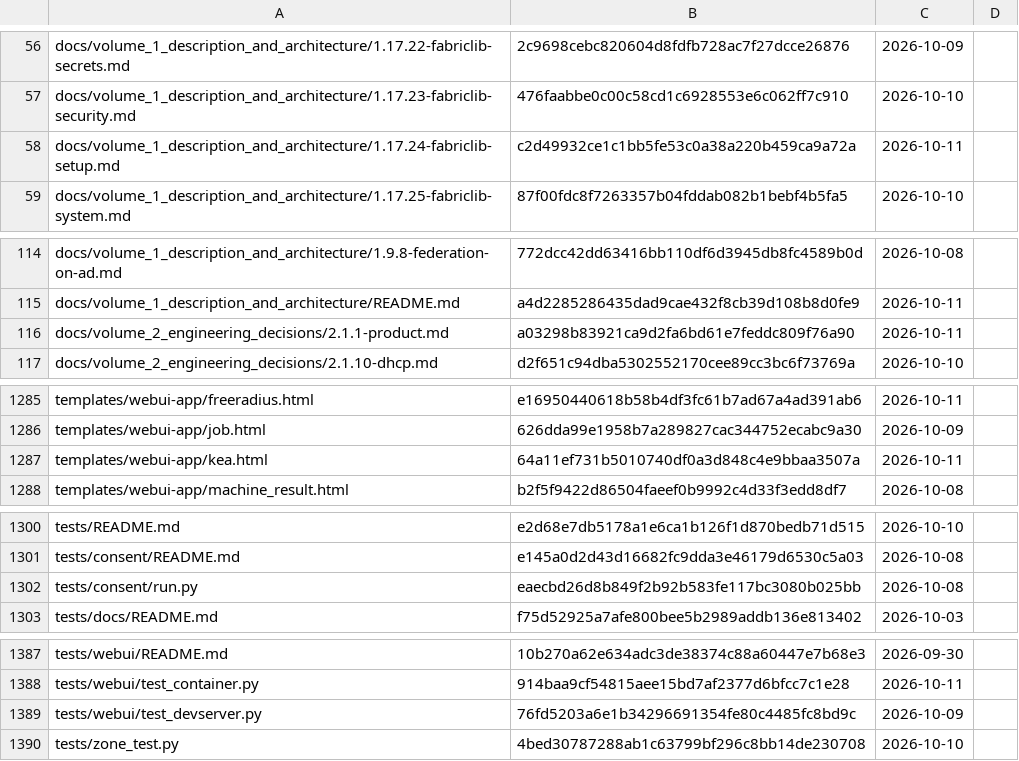
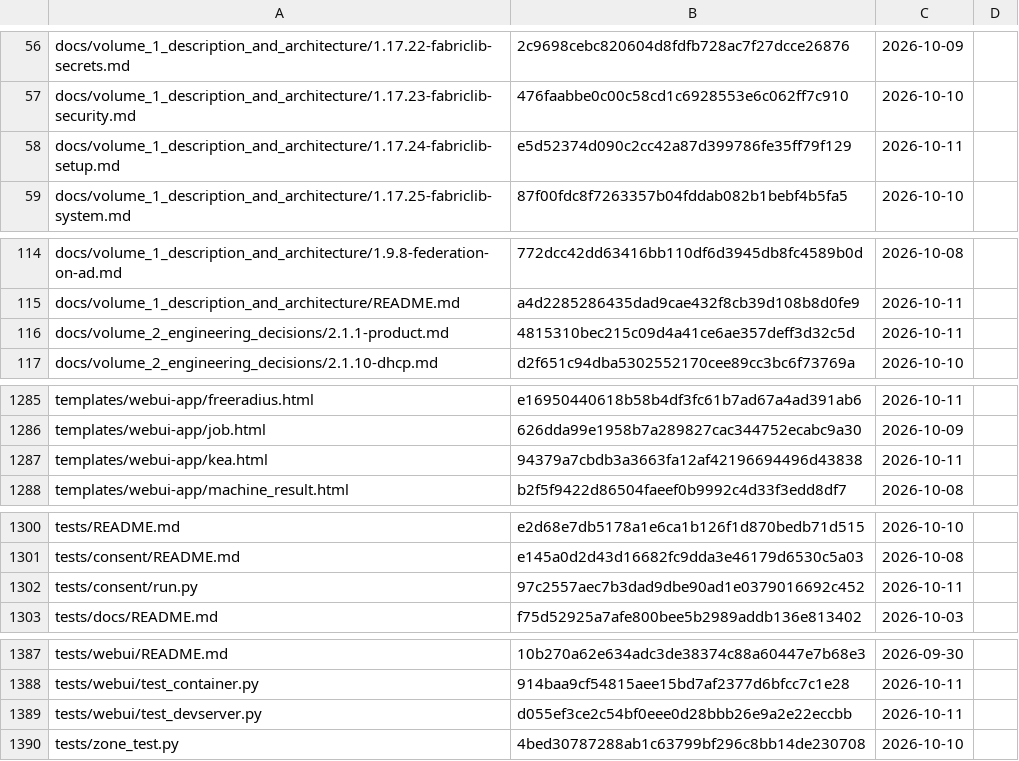
Before and after one commit to archdukejim/fabric-ctl, a TSV file: docs/volume_2_engineering_decisions/assets/review-ledger.tsv, drawn as a sheet; only a part is shown, gaps mark what is left out; the diff covers the shown part only.

```diff
--- a/docs/volume_2_engineering_decisions/assets/review-ledger.tsv
+++ b/docs/volume_2_engineering_decisions/assets/review-ledger.tsv
@@ -57,3 +57,3 @@ docs/volume_1_description_and_architecture/1.17.22-fabriclib-secrets.md	2c9698ce
 docs/volume_1_description_and_architecture/1.17.23-fabriclib-security.md	476faabbe0c00c58cd1c6928553e6c062ff7c910	2026-10-10	
-docs/volume_1_description_and_architecture/1.17.24-fabriclib-setup.md	c2d49932ce1c1bb5fe53c0a38a220b459ca9a72a	2026-10-11	
+docs/volume_1_description_and_architecture/1.17.24-fabriclib-setup.md	e5d52374d090c2cc42a87d399786fe35ff79f129	2026-10-11	
 docs/volume_1_description_and_architecture/1.17.25-fabriclib-system.md	87f00fdc8f7263357b04fddab082b1bebf4b5fa5	2026-10-10	
@@ -115,3 +115,3 @@ docs/volume_1_description_and_architecture/1.9.8-federation-on-ad.md	772dcc42dd6
 docs/volume_1_description_and_architecture/README.md	a4d2285286435dad9cae432f8cb39d108b8d0fe9	2026-10-11	
-docs/volume_2_engineering_decisions/2.1.1-product.md	a03298b83921ca9d2fa6bd61e7feddc809f76a90	2026-10-11	
+docs/volume_2_engineering_decisions/2.1.1-product.md	4815310bec215c09d4a41ce6ae357deff3d32c5d	2026-10-11	
 docs/volume_2_engineering_decisions/2.1.10-dhcp.md	d2f651c94dba5302552170cee89cc3bc6f73769a	2026-10-10	
@@ -1286,3 +1286,3 @@ templates/webui-app/freeradius.html	e16950440618b58b4df3fc61b7ad67a4ad391ab6	202
 templates/webui-app/job.html	626dda99e1958b7a289827cac344752ecabc9a30	2026-10-09	
-templates/webui-app/kea.html	64a11ef731b5010740df0a3d848c4e9bbaa3507a	2026-10-11	
+templates/webui-app/kea.html	94379a7cbdb3a3663fa12af42196694496d43838	2026-10-11	
 templates/webui-app/machine_result.html	b2f5f9422d86504faeef0b9992c4d33f3edd8df7	2026-10-08	
@@ -1301,3 +1301,3 @@ tests/README.md	e2d68e7db5178a1e6ca1b126f1d870bedb71d515	2026-10-10
 tests/consent/README.md	e145a0d2d43d16682fc9dda3e46179d6530c5a03	2026-10-08	
-tests/consent/run.py	eaecbd26d8b849f2b92b583fe117bc3080b025bb	2026-10-08	
+tests/consent/run.py	97c2557aec7b3dad9dbe90ad1e0379016692c452	2026-10-11	
 tests/docs/README.md	f75d52925a7afe800bee5b2989addb136e813402	2026-10-03	
@@ -1388,3 +1388,3 @@ tests/webui/README.md	10b270a62e634adc3de38374c88a60447e7b68e3	2026-09-30
 tests/webui/test_container.py	914baa9cf54815aee15bd7af2377d6bfcc7c1e28	2026-10-11	
-tests/webui/test_devserver.py	76fd5203a6e1b34296691354fe80c4485fc8bd9c	2026-10-09	
+tests/webui/test_devserver.py	d055ef3ce2c54bf0eee0d28bbb26e9a2e22eccbb	2026-10-11	
 tests/zone_test.py	4bed30787288ab1c63799bf296c8bb14de230708	2026-10-10	
```
Also changed, not shown: 10 edited cells elsewhere in this file, 10 other files.
